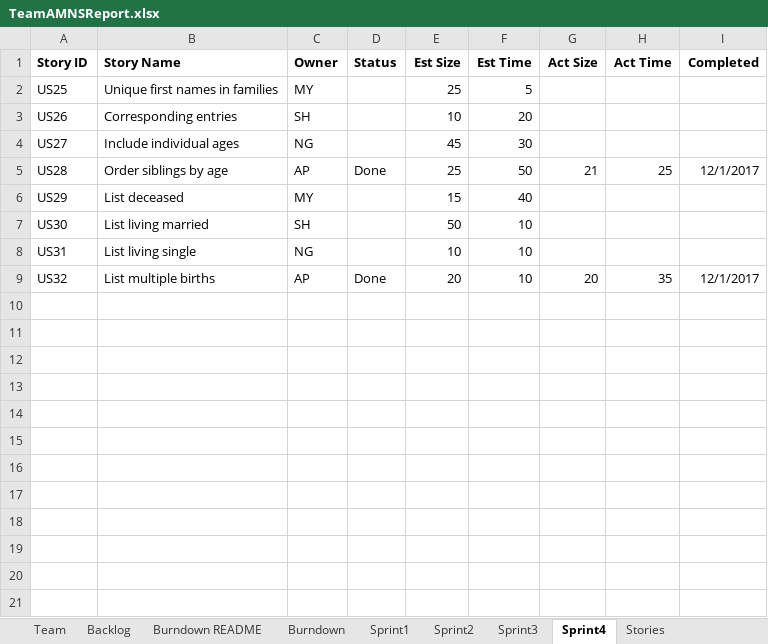
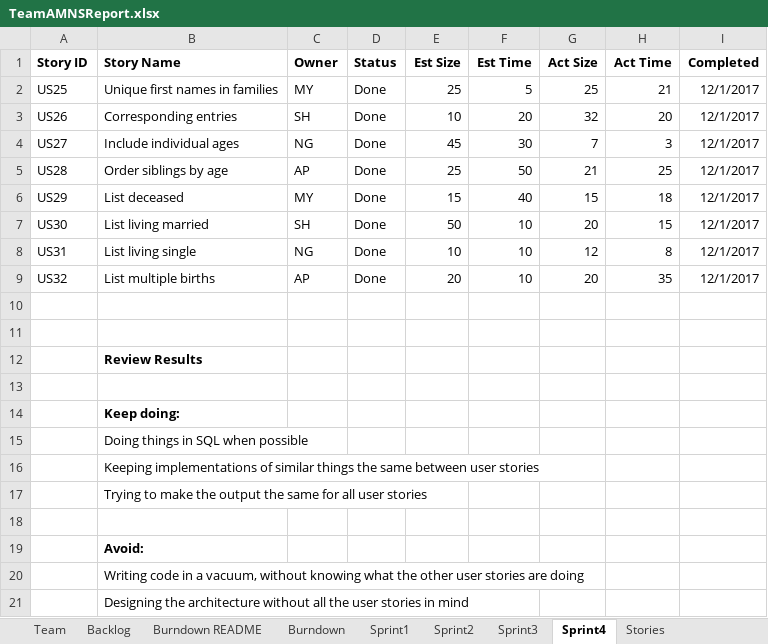
Before and after one commit to aPantera0/CS-555-Project, an Excel workbook: TeamAMNSReport.xlsx, sheet Sprint4, drawn as a sheet; values as stored, in another font and other column widths than the file's, no borders; the diff names each change by its address in the sheet, - before the commit and + after, or states it on an @@ line.

Commit message:
Updated report doc at end of sprint 4

```diff
--- a/TeamAMNSReport.xlsx (sheet Sprint4)
+++ b/TeamAMNSReport.xlsx (sheet Sprint4)
-D2:D4 (Status): (empty)
+D2:D4 (Status): Done
-G2 (Act Size): (empty)
+G2 (Act Size): 25
-H2 (Act Time): (empty)
+H2 (Act Time): 21
-I2:I4 (Completed): (empty)
+I2:I4 (Completed): 12/1/2017
-G3 (Act Size): (empty)
+G3 (Act Size): 32
-H3 (Act Time): (empty)
+H3 (Act Time): 20
-G4 (Act Size): (empty)
+G4 (Act Size): 7
-H4 (Act Time): (empty)
+H4 (Act Time): 3
-D6:D8 (Status): (empty)
+D6:D8 (Status): Done
-G6 (Act Size): (empty)
+G6 (Act Size): 15
-H6 (Act Time): (empty)
+H6 (Act Time): 18
-I6:I8 (Completed): (empty)
+I6:I8 (Completed): 12/1/2017
-G7 (Act Size): (empty)
+G7 (Act Size): 20
-H7 (Act Time): (empty)
+H7 (Act Time): 15
-G8 (Act Size): (empty)
+G8 (Act Size): 12
-H8 (Act Time): (empty)
+H8 (Act Time): 8
+row 10: (empty)
+row 11: (empty)
+row 12:  | Review Results
+row 13: (empty)
+row 14:  | Keep doing:
+row 15:  | Doing things in SQL when possible
+row 16:  | Keeping implementations of similar things the same between user stories
+row 17:  | Trying to make the output the same for all user stories
+row 18: (empty)
+row 19:  | Avoid:
+row 20:  | Writing code in a vacuum, without knowing what the other user stories are doing
+row 21:  | Designing the architecture without all the user stories in mind
```
Also changed, not shown: sheet Burndown, sheet Backlog, charts or pictures.
